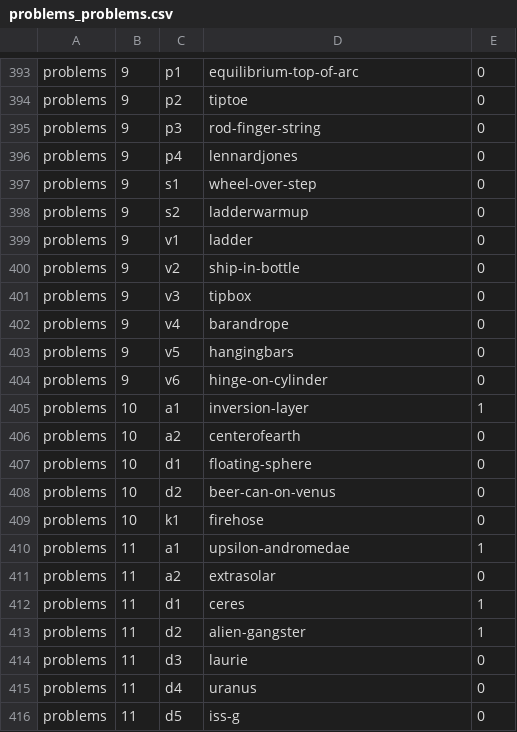
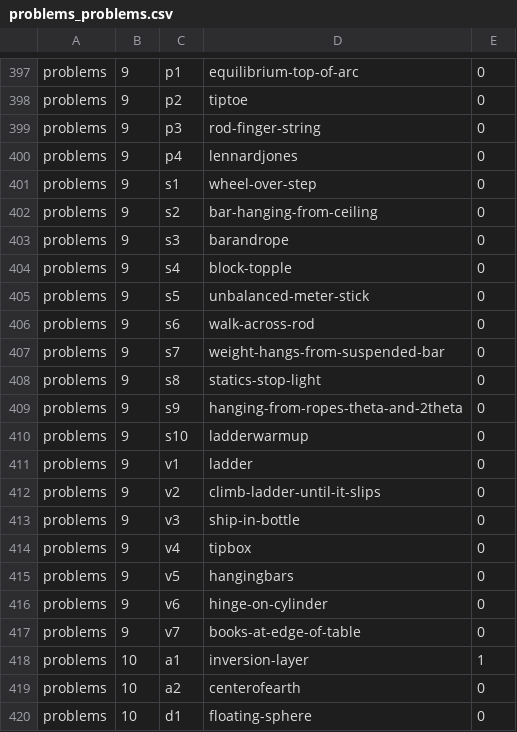
Before and after one commit to bkasel/lm, a CSV file: data/per_book/problems_problems.csv, drawn as a sheet; only a part is shown, gaps mark what is left out; the shorter side is filled out with more unchanged rows; the diff covers the shown part only.

Commit message:
add problems from Brian on rotation

```diff
--- a/data/per_book/problems_problems.csv
+++ b/data/per_book/problems_problems.csv
@@ -397,9 +401,18 @@ problems,9,p4,lennardjones,0
 problems,9,s1,wheel-over-step,0
-problems,9,s2,ladderwarmup,0
+problems,9,s2,bar-hanging-from-ceiling,0
+problems,9,s3,barandrope,0
+problems,9,s4,block-topple,0
+problems,9,s5,unbalanced-meter-stick,0
+problems,9,s6,walk-across-rod,0
+problems,9,s7,weight-hangs-from-suspended-bar,0
+problems,9,s8,statics-stop-light,0
+problems,9,s9,hanging-from-ropes-theta-and-2theta,0
+problems,9,s10,ladderwarmup,0
 problems,9,v1,ladder,0
-problems,9,v2,ship-in-bottle,0
-problems,9,v3,tipbox,0
-problems,9,v4,barandrope,0
+problems,9,v2,climb-ladder-until-it-slips,0
+problems,9,v3,ship-in-bottle,0
+problems,9,v4,tipbox,0
 problems,9,v5,hangingbars,0
 problems,9,v6,hinge-on-cylinder,0
+problems,9,v7,books-at-edge-of-table,0
 problems,10,a1,inversion-layer,1
```
Also changed, not shown: 4 added rows and 23 edited cells elsewhere in this file, data/problems.csv, 32 other files.
